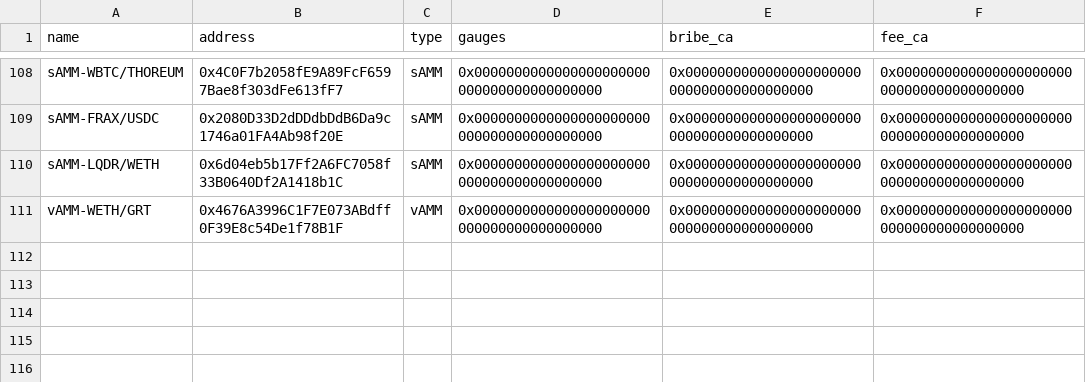
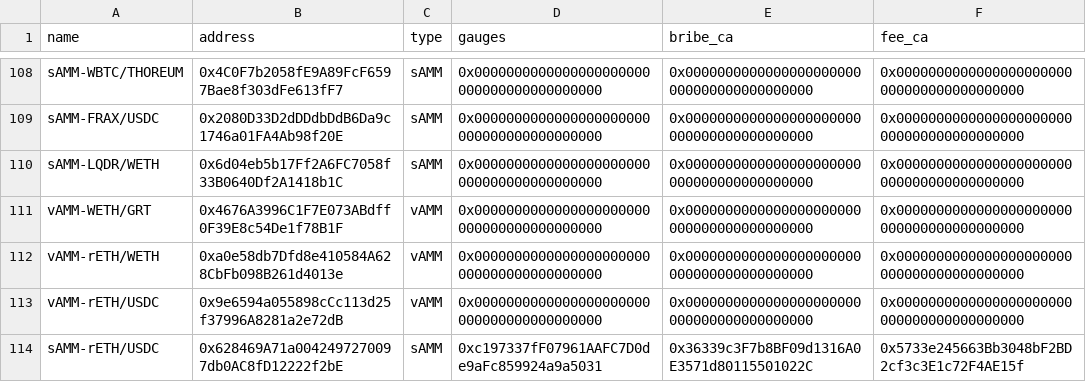
Before and after one commit to ALMIGHTYABE/Chronos-Data, a CSV file: data/ids_data.csv, drawn as a sheet; only a part is shown, gaps mark what is left out; the diff names each change by its address in the sheet, - before the commit and + after, or states it on an @@ line.

```diff
--- a/data/ids_data.csv
+++ b/data/ids_data.csv
+row 112: vAMM-rETH/WETH | 0xa0e58db7Dfd8e410584A628CbFb098B261d4013e | vAMM | 0x0000000000000000000000000000000000000000 | 0x0000000000000000000000000000000000000000 | 0x0000000000000000000000000000000000000000
+row 113: vAMM-rETH/USDC | 0x9e6594a055898cCc113d25f37996A8281a2e72dB | vAMM | 0x0000000000000000000000000000000000000000 | 0x0000000000000000000000000000000000000000 | 0x0000000000000000000000000000000000000000
+row 114: sAMM-rETH/USDC | 0x628469A71a0042497270097db0AC8fD12222f2bE | sAMM | 0xc197337fF07961AAFC7D0de9aFc859924a9a5031 | 0x36339c3F7b8BF09d1316A0E3571d80115501022C | 0x5733e245663Bb3048bF2BD2cf3c3E1c72F4AE15f
```
Also changed, not shown: 1 other file.
